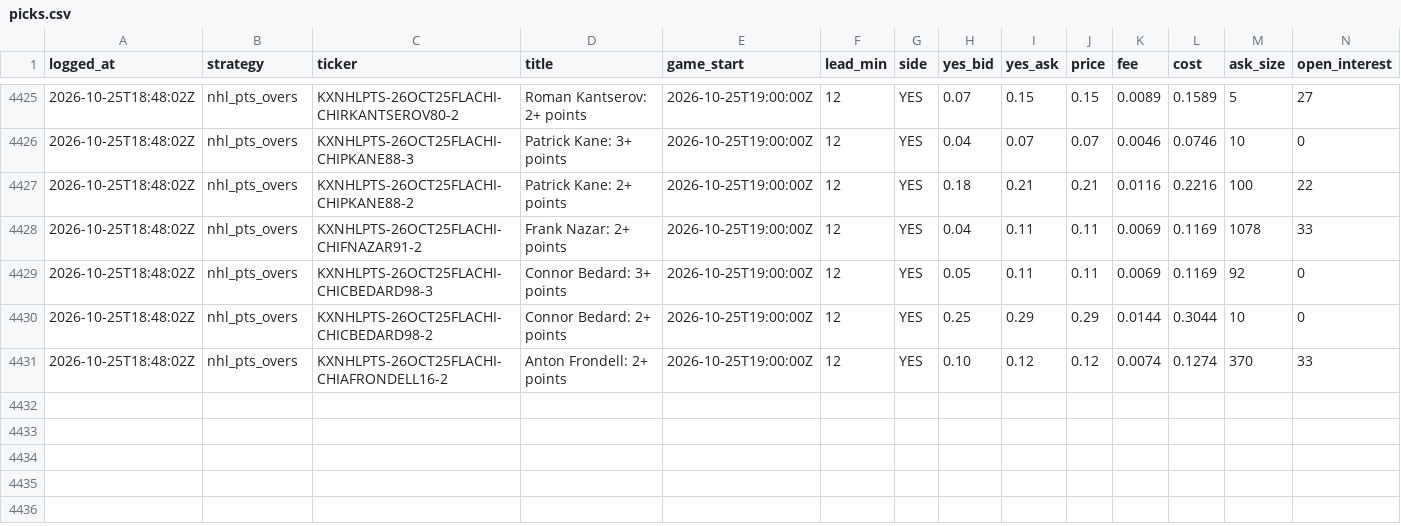
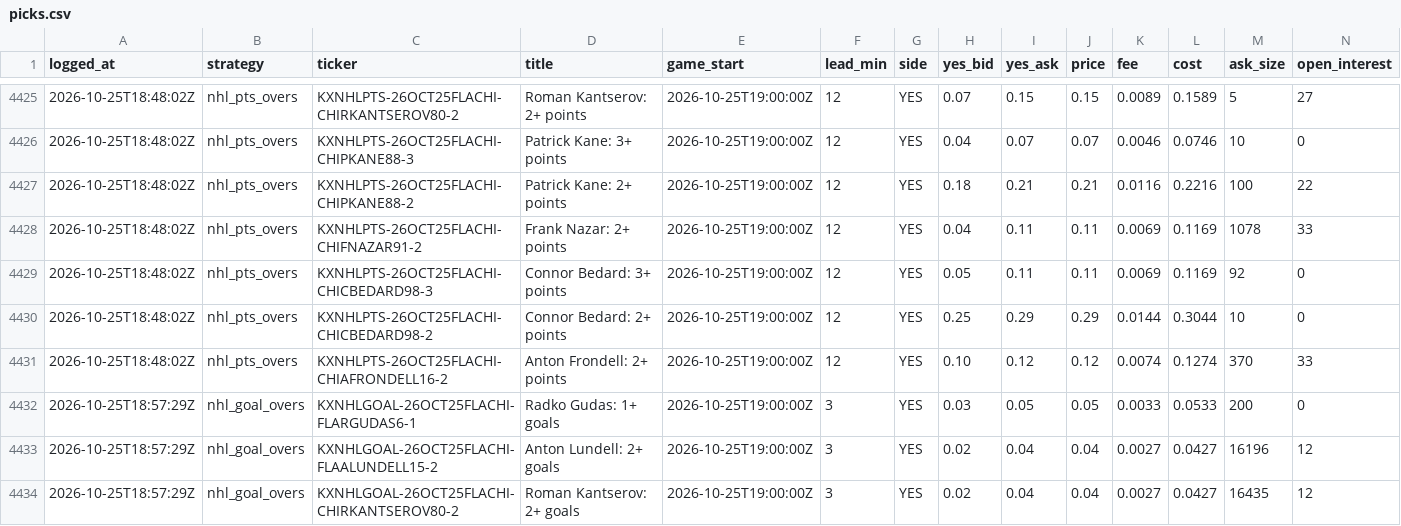
Before and after one commit to shoale4/hedj, a CSV file: paper/picks.csv, drawn as a sheet; only a part is shown, gaps mark what is left out; rows hold the shown columns only; the diff names each change by its address in the sheet, - before the commit and + after, or states it on an @@ line.

Commit message:
Paper trade: update picks [skip ci]

```diff
--- a/paper/picks.csv
+++ b/paper/picks.csv
+row 4432: 2026-10-25T18:57:29Z | nhl_goal_overs | KXNHLGOAL-26OCT25FLACHI-FLARGUDAS6-1 | Radko Gudas: 1+ goals | 2026-10-25T19:00:00Z | 3 | YES | 0.03 | 0.05 | 0.05 | 0.0033 | 0.0533 | 200 | 0
+row 4433: 2026-10-25T18:57:29Z | nhl_goal_overs | KXNHLGOAL-26OCT25FLACHI-FLAALUNDELL15-2 | Anton Lundell: 2+ goals | 2026-10-25T19:00:00Z | 3 | YES | 0.02 | 0.04 | 0.04 | 0.0027 | 0.0427 | 16196 | 12
+row 4434: 2026-10-25T18:57:29Z | nhl_goal_overs | KXNHLGOAL-26OCT25FLACHI-CHIRKANTSEROV80-2 | Roman Kantserov: 2+ goals | 2026-10-25T19:00:00Z | 3 | YES | 0.02 | 0.04 | 0.04 | 0.0027 | 0.0427 | 16435 | 12
```
